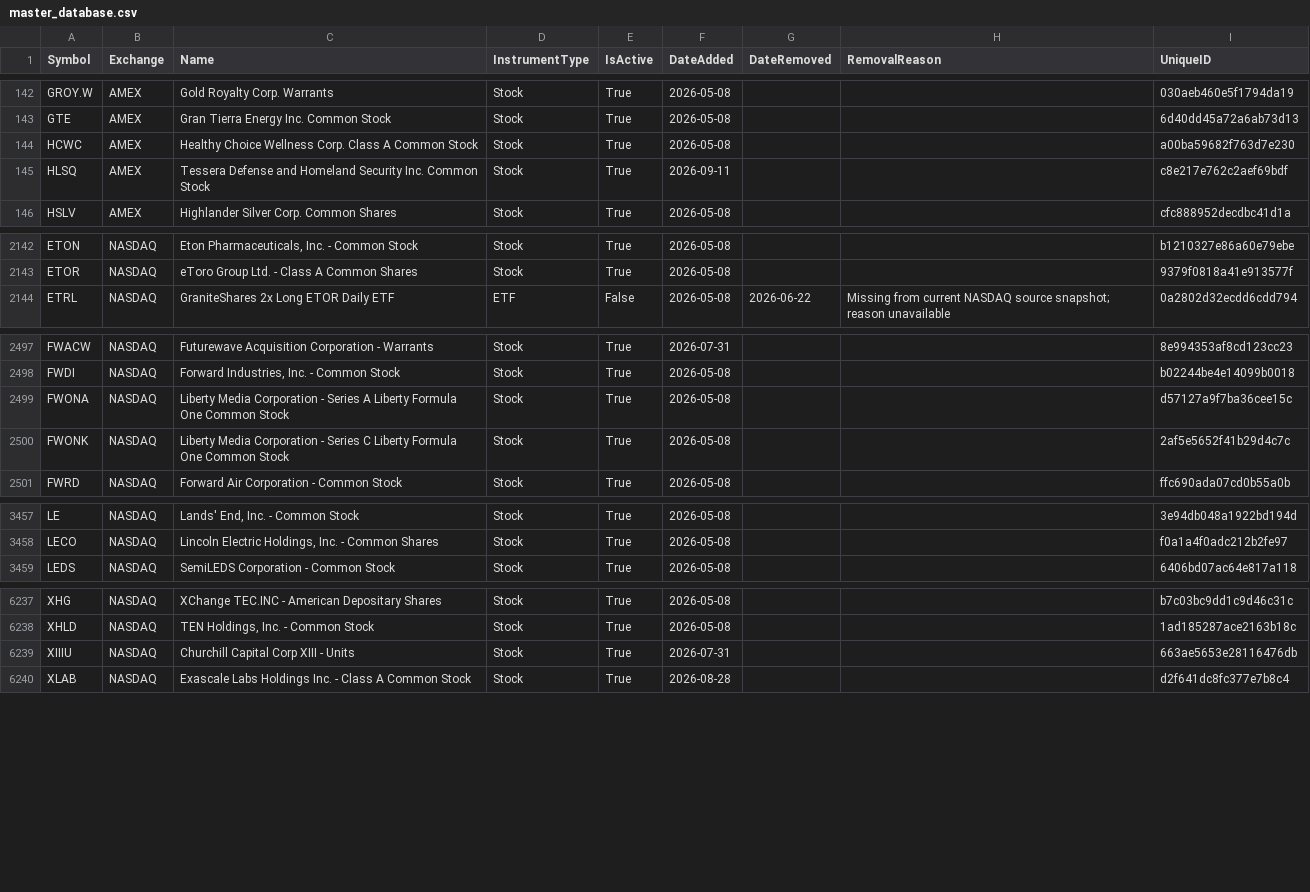
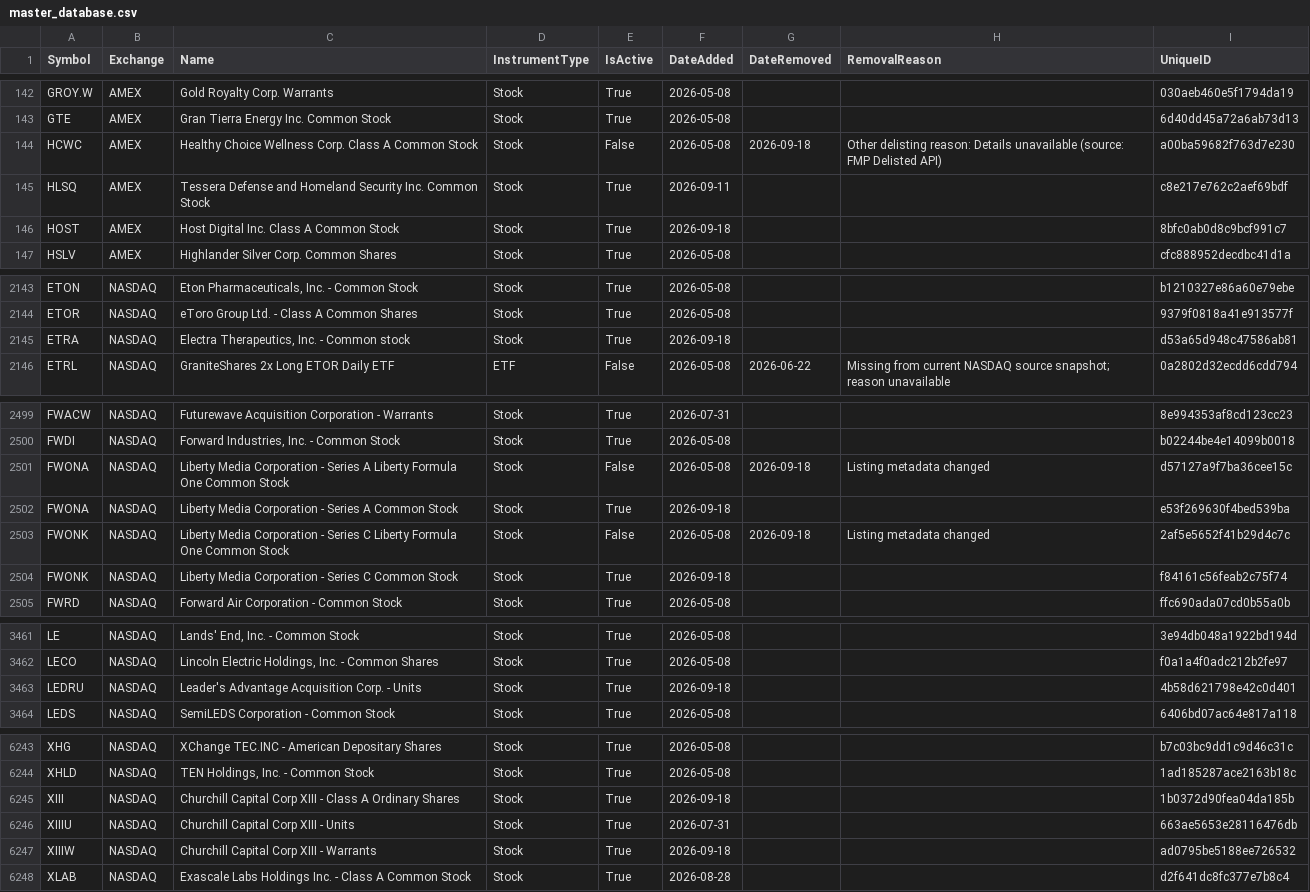
Before and after one commit to mrft/ticker-chronicle, a CSV file: data/master_database.csv, drawn as a sheet; only a part is shown, gaps mark what is left out; the diff covers the shown part only.

```diff
--- a/data/master_database.csv
+++ b/data/master_database.csv
@@ -143,4 +143,5 @@ GROY.W,AMEX,Gold Royalty Corp. Warrants,Stock,True,2026-05-08,,,030aeb460e5f1794
 GTE,AMEX,Gran Tierra Energy Inc. Common Stock,Stock,True,2026-05-08,,,6d40dd45a72a6ab73d13
-HCWC,AMEX,Healthy Choice Wellness Corp. Class A Common Stock,Stock,True,2026-05-08,,,a00ba59682f763d7e230
+HCWC,AMEX,Healthy Choice Wellness Corp. Class A Common Stock,Stock,False,2026-05-08,2026-09-18,Other delisting reason: Details unavailable (source: FMP Delisted API),a00ba59682f763d7e230
 HLSQ,AMEX,Tessera Defense and Homeland Security Inc. Common Stock,Stock,True,2026-09-11,,,c8e217e762c2aef69bdf
+HOST,AMEX,Host Digital Inc. Class A Common Stock,Stock,True,2026-09-18,,,8bfc0ab0d8c9bcf991c7
 HSLV,AMEX,Highlander Silver Corp. Common Shares,Stock,True,2026-05-08,,,cfc888952decdbc41d1a
@@ -2143,2 +2144,3 @@ ETON,NASDAQ,"Eton Pharmaceuticals, Inc. - Common Stock",Stock,True,2026-05-08,,,
 ETOR,NASDAQ,eToro Group Ltd. - Class A Common Shares,Stock,True,2026-05-08,,,9379f0818a41e913577f
+ETRA,NASDAQ,"Electra Therapeutics, Inc. - Common stock",Stock,True,2026-09-18,,,d53a65d948c47586ab81
 ETRL,NASDAQ,GraniteShares 2x Long ETOR Daily ETF,ETF,False,2026-05-08,2026-06-22,Missing from current NASDAQ source snapshot; reason unavailable,0a2802d32ecdd6cdd794
@@ -2498,4 +2500,6 @@ FWACW,NASDAQ,Futurewave Acquisition Corporation - Warrants,Stock,True,2026-07-31
 FWDI,NASDAQ,"Forward Industries, Inc. - Common Stock",Stock,True,2026-05-08,,,b02244be4e14099b0018
-FWONA,NASDAQ,Liberty Media Corporation - Series A Liberty Formula One Common Stock,Stock,True,2026-05-08,,,d57127a9f7ba36cee15c
-FWONK,NASDAQ,Liberty Media Corporation - Series C Liberty Formula One Common Stock,Stock,True,2026-05-08,,,2af5e5652f41b29d4c7c
+FWONA,NASDAQ,Liberty Media Corporation - Series A Liberty Formula One Common Stock,Stock,False,2026-05-08,2026-09-18,Listing metadata changed,d57127a9f7ba36cee15c
+FWONA,NASDAQ,Liberty Media Corporation - Series A Common Stock,Stock,True,2026-09-18,,,e53f269630f4bed539ba
+FWONK,NASDAQ,Liberty Media Corporation - Series C Liberty Formula One Common Stock,Stock,False,2026-05-08,2026-09-18,Listing metadata changed,2af5e5652f41b29d4c7c
+FWONK,NASDAQ,Liberty Media Corporation - Series C Common Stock,Stock,True,2026-09-18,,,f84161c56feab2c75f74
 FWRD,NASDAQ,Forward Air Corporation - Common Stock,Stock,True,2026-05-08,,,ffc690ada07cd0b55a0b
@@ -3458,2 +3462,3 @@ LE,NASDAQ,"Lands' End, Inc. - Common Stock",Stock,True,2026-05-08,,,3e94db048a19
 LECO,NASDAQ,"Lincoln Electric Holdings, Inc. - Common Shares",Stock,True,2026-05-08,,,f0a1a4f0adc212b2fe97
+LEDRU,NASDAQ,Leader's Advantage Acquisition Corp. - Units,Stock,True,2026-09-18,,,4b58d621798e42c0d401
 LEDS,NASDAQ,SemiLEDS Corporation - Common Stock,Stock,True,2026-05-08,,,6406bd07ac64e817a118
@@ -6238,3 +6244,5 @@ XHG,NASDAQ,XChange TEC.INC - American Depositary Shares,Stock,True,2026-05-08,,,
 XHLD,NASDAQ,"TEN Holdings, Inc. - Common Stock",Stock,True,2026-05-08,,,1ad185287ace2163b18c
+XIII,NASDAQ,Churchill Capital Corp XIII - Class A Ordinary Shares,Stock,True,2026-09-18,,,1b0372d90fea04da185b
 XIIIU,NASDAQ,Churchill Capital Corp XIII - Units,Stock,True,2026-07-31,,,663ae5653e28116476db
+XIIIW,NASDAQ,Churchill Capital Corp XIII - Warrants,Stock,True,2026-09-18,,,ad0795be5188ee726532
 XLAB,NASDAQ,Exascale Labs Holdings Inc. - Class A Common Stock,Stock,True,2026-08-28,,,d2f641dc8fc377e7b8c4
```
Also changed, not shown: 2 added rows and 6 edited cells elsewhere in this file, data/raw/amex.csv, data/raw/nasdaq.csv, 2 other files.
